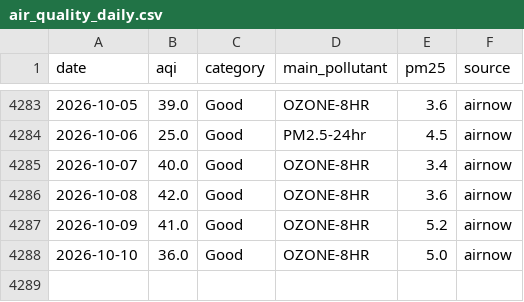
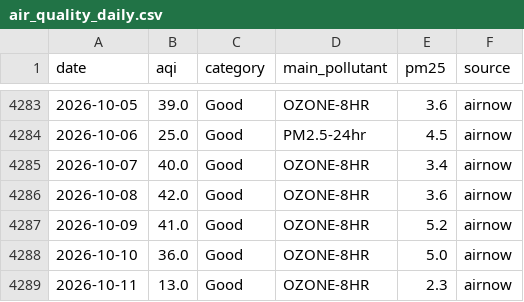
Before and after one commit to Theodore-Roosevelt-Presidential-Library/TourismData, a CSV file: data/air_quality_daily.csv, drawn as a sheet; only a part is shown, gaps mark what is left out; the diff names each change by its address in the sheet, - before the commit and + after, or states it on an @@ line.

```diff
--- a/data/air_quality_daily.csv
+++ b/data/air_quality_daily.csv
+row 4289: 2026-10-11 | 13.0 | Good | OZONE-8HR | 2.3 | airnow
```
Also changed, not shown: data/acme_origin_zip.csv, data/acme_origin_zip_monthly.csv, 14 other files.
